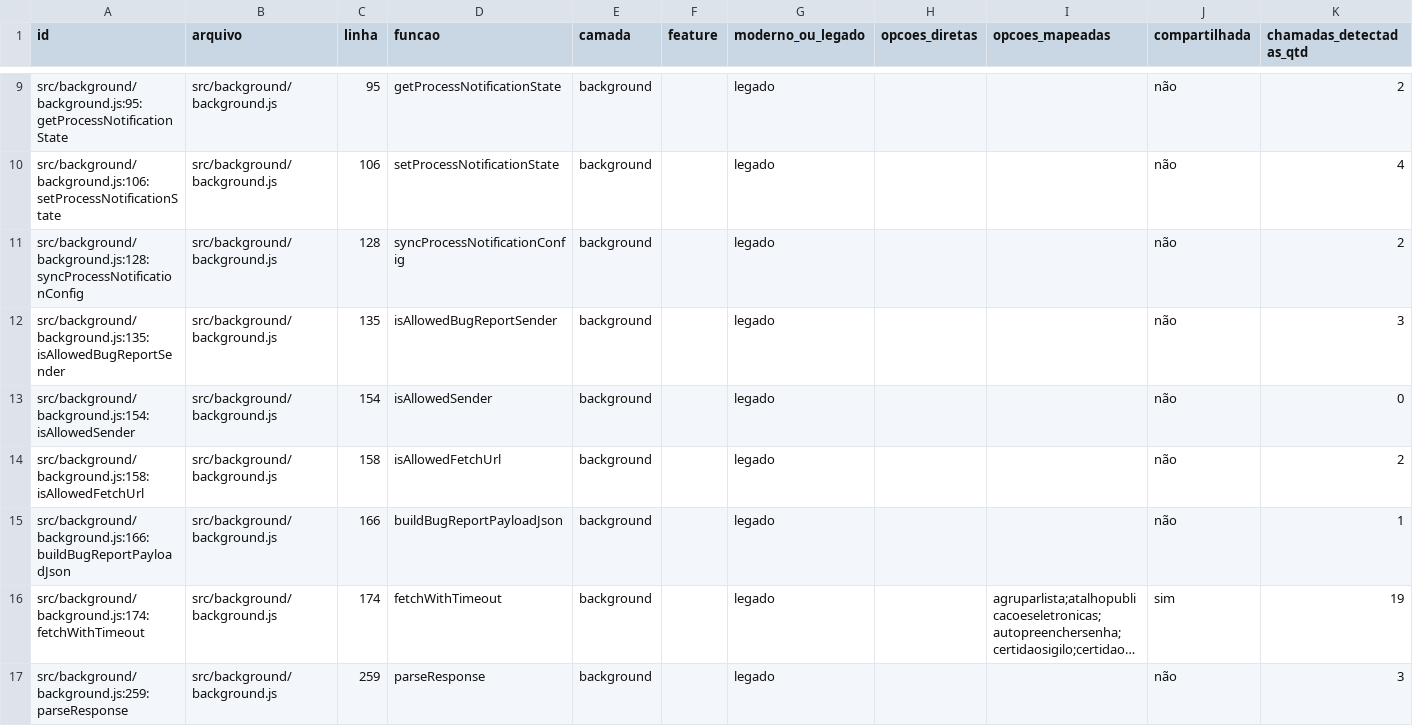
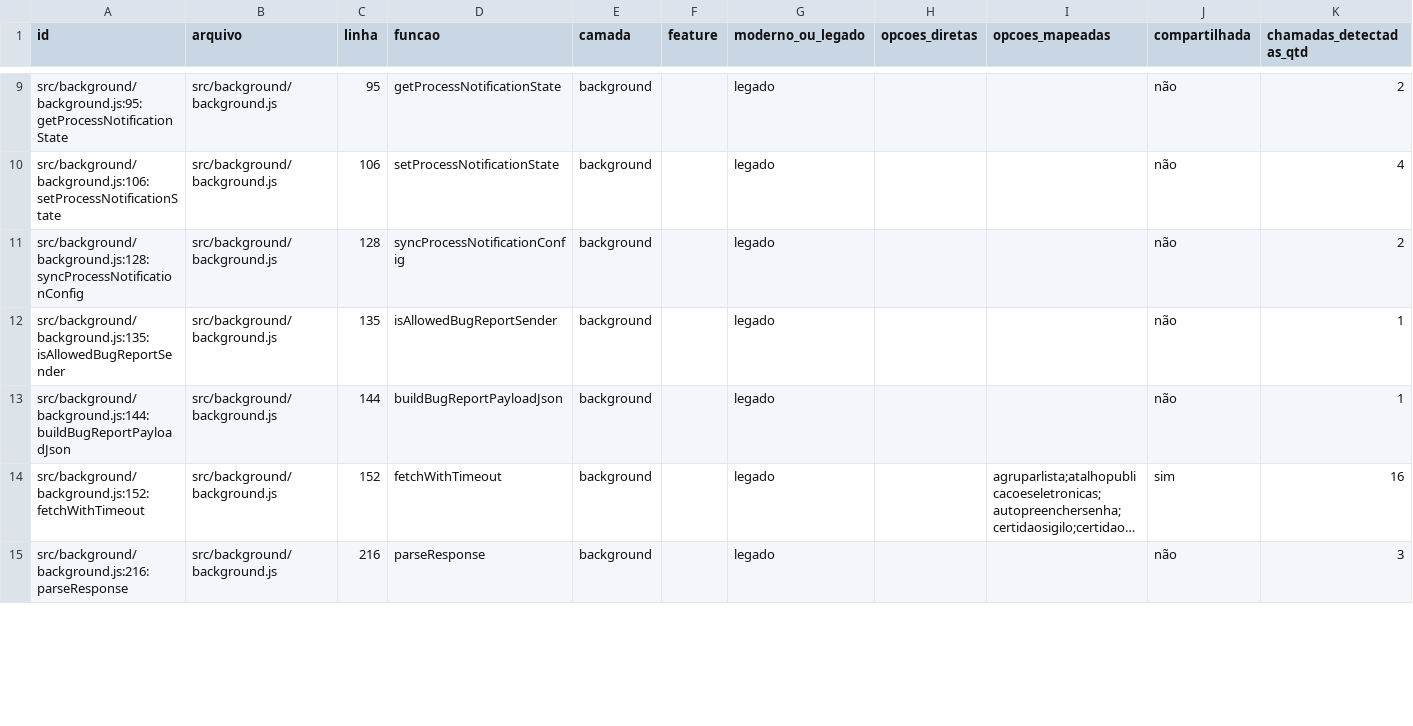
Before and after one commit to SEI-Pro/sei-pro, a CSV file: docs/mapping-funcoes-configuracoes/funcoes.csv, drawn as a sheet; only a part is shown, gaps mark what is left out; long unchanged cells end in …; removed rows and columns are numbered as before the commit, all else as after; the diff covers the shown part only; the diff names each change by its address in the sheet, - before the commit and + after, or states it on an @@ line.

```diff
--- a/docs/mapping-funcoes-configuracoes/funcoes.csv
+++ b/docs/mapping-funcoes-configuracoes/funcoes.csv
-K12 (chamadas_detectadas_qtd): 3
+K12 (chamadas_detectadas_qtd): 1
-row 13: src/background/background.js:154:isAllowedSender | src/background/background.js | 154 | isAllowedSender | background |  | legado |  |  | não | 0
-row 14: src/background/background.js:158:isAllowedFetchUrl | src/background/background.js | 158 | isAllowedFetchUrl | background |  | legado |  |  | não | 2
-A13 (id): src/background/background.js:166:buildBugReportPayloadJson
+A13 (id): src/background/background.js:144:buildBugReportPayloadJson
-C13 (linha): 166
+C13 (linha): 144
-A14 (id): src/background/background.js:174:fetchWithTimeout
+A14 (id): src/background/background.js:152:fetchWithTimeout
-C14 (linha): 174
+C14 (linha): 152
-K14 (chamadas_detectadas_qtd): 19
+K14 (chamadas_detectadas_qtd): 16
-A15 (id): src/background/background.js:259:parseResponse
+A15 (id): src/background/background.js:216:parseResponse
-C15 (linha): 259
+C15 (linha): 216
```
Also changed, not shown: 4 added rows and 2 edited cells elsewhere in this file, docs/mapping-funcoes-configuracoes/opcoes_funcoes.csv, 9 other files.
